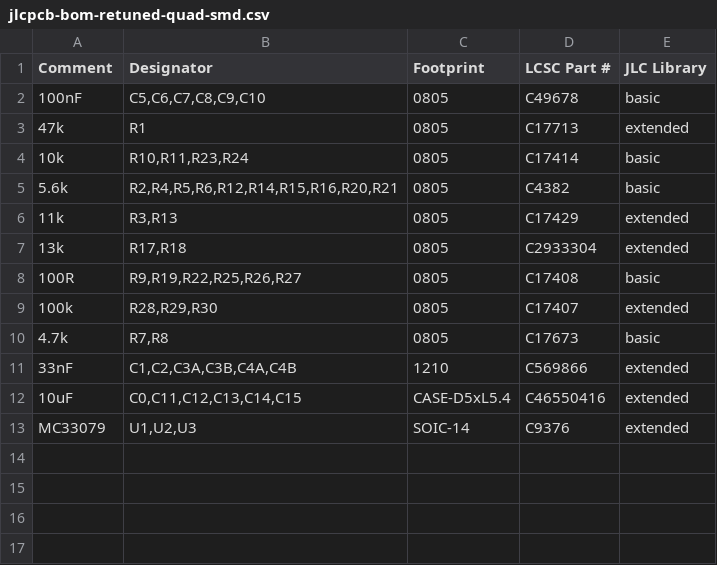
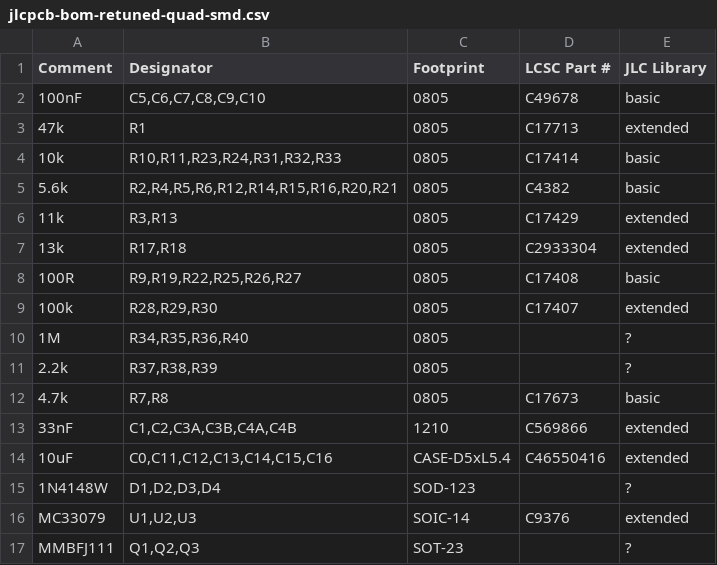
Before and after one commit to nict41/crossover, a CSV file: bom/jlcpcb-bom-retuned-quad-smd.csv, drawn as a sheet.

```diff
--- a/bom/jlcpcb-bom-retuned-quad-smd.csv
+++ b/bom/jlcpcb-bom-retuned-quad-smd.csv
@@ -3,3 +3,3 @@ Comment,Designator,Footprint,LCSC Part #,JLC Library
 47k,"R1",0805,C17713,extended
-10k,"R10,R11,R23,R24",0805,C17414,basic
+10k,"R10,R11,R23,R24,R31,R32,R33",0805,C17414,basic
 5.6k,"R2,R4,R5,R6,R12,R14,R15,R16,R20,R21",0805,C4382,basic
@@ -9,5 +9,9 @@ Comment,Designator,Footprint,LCSC Part #,JLC Library
 100k,"R28,R29,R30",0805,C17407,extended
+1M,"R34,R35,R36,R40",0805,,?
+2.2k,"R37,R38,R39",0805,,?
 4.7k,"R7,R8",0805,C17673,basic
 33nF,"C1,C2,C3A,C3B,C4A,C4B",1210,C569866,extended
-10uF,"C0,C11,C12,C13,C14,C15",CASE-D5xL5.4,C46550416,extended
+10uF,"C0,C11,C12,C13,C14,C15,C16",CASE-D5xL5.4,C46550416,extended
+1N4148W,"D1,D2,D3,D4",SOD-123,,?
 MC33079,"U1,U2,U3",SOIC-14,C9376,extended
+MMBFJ111,"Q1,Q2,Q3",SOT-23,,?
```
Also changed, not shown: bom/bom-retuned-quad-smd.csv, bom/jlcpcb-cpl-retuned-quad-smd.csv, 11 other files.
